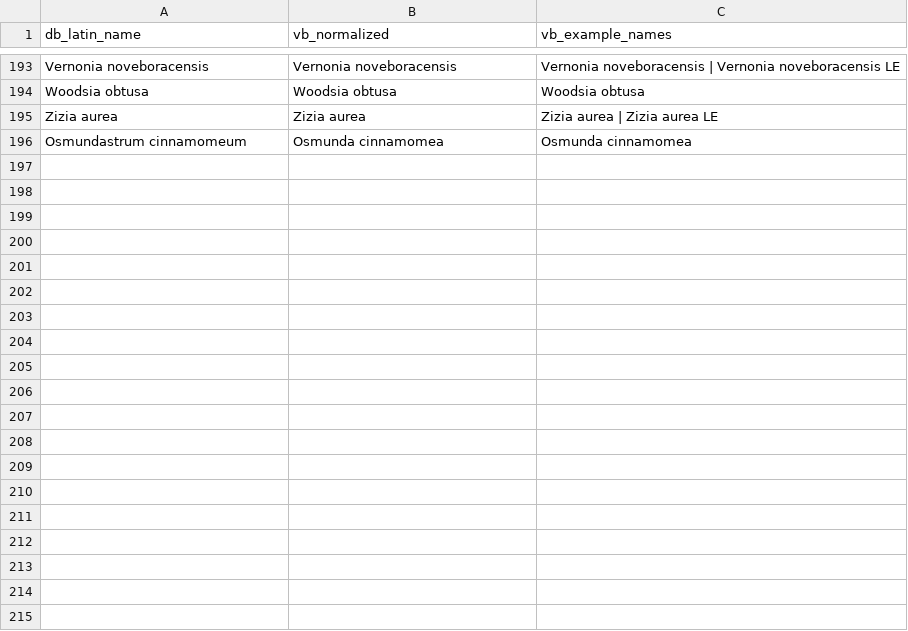
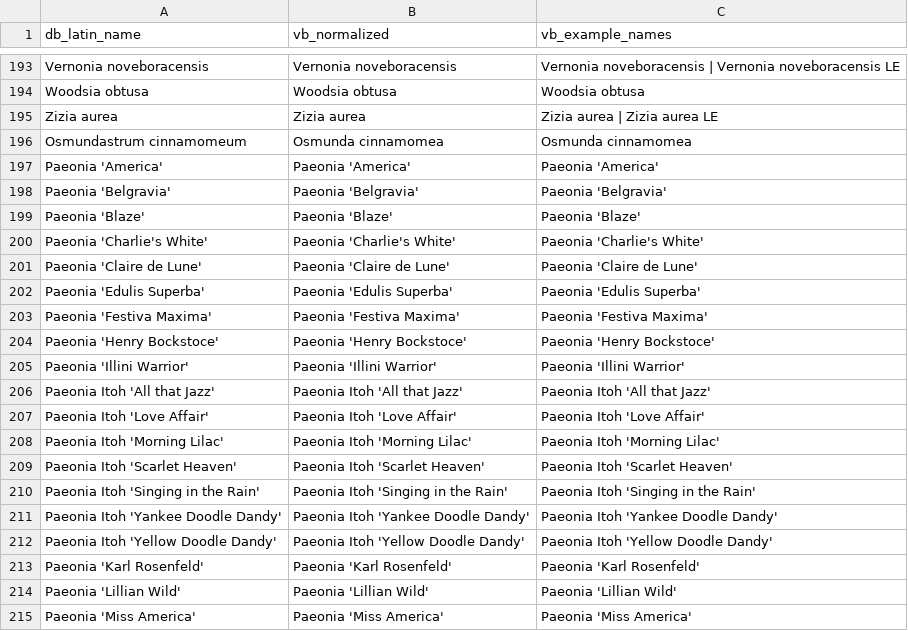
Before and after one commit to rsummmmers/plant-finder, a CSV file: dev/nursery_crosswalk.csv, drawn as a sheet; only a part is shown, gaps mark what is left out; the diff covers the shown part only; the diff names each change by its address in the sheet, - before the commit and + after, or states it on an @@ line.

```diff
--- a/dev/nursery_crosswalk.csv
+++ b/dev/nursery_crosswalk.csv
+row 197: Paeonia 'America' | Paeonia 'America' | Paeonia 'America'
+row 198: Paeonia 'Belgravia' | Paeonia 'Belgravia' | Paeonia 'Belgravia'
+row 199: Paeonia 'Blaze' | Paeonia 'Blaze' | Paeonia 'Blaze'
+row 200: Paeonia 'Charlie's White' | Paeonia 'Charlie's White' | Paeonia 'Charlie's White'
+row 201: Paeonia 'Claire de Lune' | Paeonia 'Claire de Lune' | Paeonia 'Claire de Lune'
+row 202: Paeonia 'Edulis Superba' | Paeonia 'Edulis Superba' | Paeonia 'Edulis Superba'
+row 203: Paeonia 'Festiva Maxima' | Paeonia 'Festiva Maxima' | Paeonia 'Festiva Maxima'
+row 204: Paeonia 'Henry Bockstoce' | Paeonia 'Henry Bockstoce' | Paeonia 'Henry Bockstoce'
+row 205: Paeonia 'Illini Warrior' | Paeonia 'Illini Warrior' | Paeonia 'Illini Warrior'
+row 206: Paeonia Itoh 'All that Jazz' | Paeonia Itoh 'All that Jazz' | Paeonia Itoh 'All that Jazz'
+row 207: Paeonia Itoh 'Love Affair' | Paeonia Itoh 'Love Affair' | Paeonia Itoh 'Love Affair'
+row 208: Paeonia Itoh 'Morning Lilac' | Paeonia Itoh 'Morning Lilac' | Paeonia Itoh 'Morning Lilac'
+row 209: Paeonia Itoh 'Scarlet Heaven' | Paeonia Itoh 'Scarlet Heaven' | Paeonia Itoh 'Scarlet Heaven'
+row 210: Paeonia Itoh 'Singing in the Rain' | Paeonia Itoh 'Singing in the Rain' | Paeonia Itoh 'Singing in the Rain'
+row 211: Paeonia Itoh 'Yankee Doodle Dandy' | Paeonia Itoh 'Yankee Doodle Dandy' | Paeonia Itoh 'Yankee Doodle Dandy'
+row 212: Paeonia Itoh 'Yellow Doodle Dandy' | Paeonia Itoh 'Yellow Doodle Dandy' | Paeonia Itoh 'Yellow Doodle Dandy'
+row 213: Paeonia 'Karl Rosenfeld' | Paeonia 'Karl Rosenfeld' | Paeonia 'Karl Rosenfeld'
+row 214: Paeonia 'Lillian Wild' | Paeonia 'Lillian Wild' | Paeonia 'Lillian Wild'
+row 215: Paeonia 'Miss America' | Paeonia 'Miss America' | Paeonia 'Miss America'
```
Also changed, not shown: 15 added rows and 2 edited cells elsewhere in this file.
